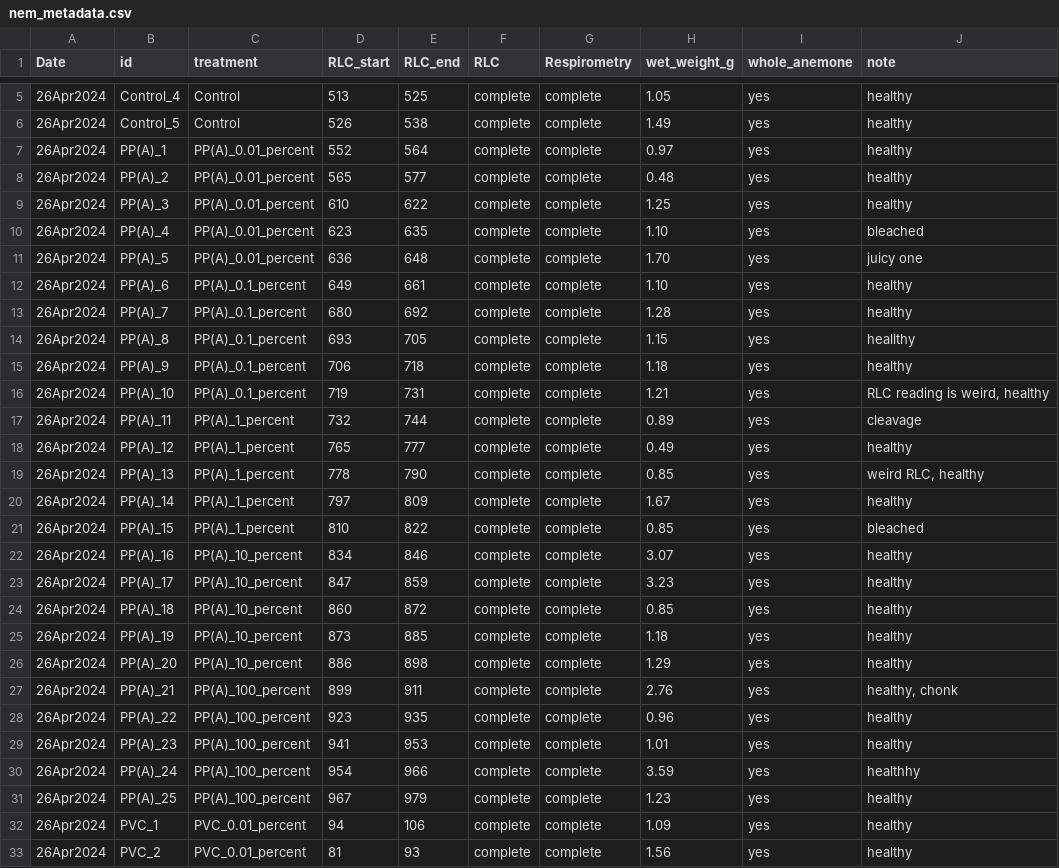
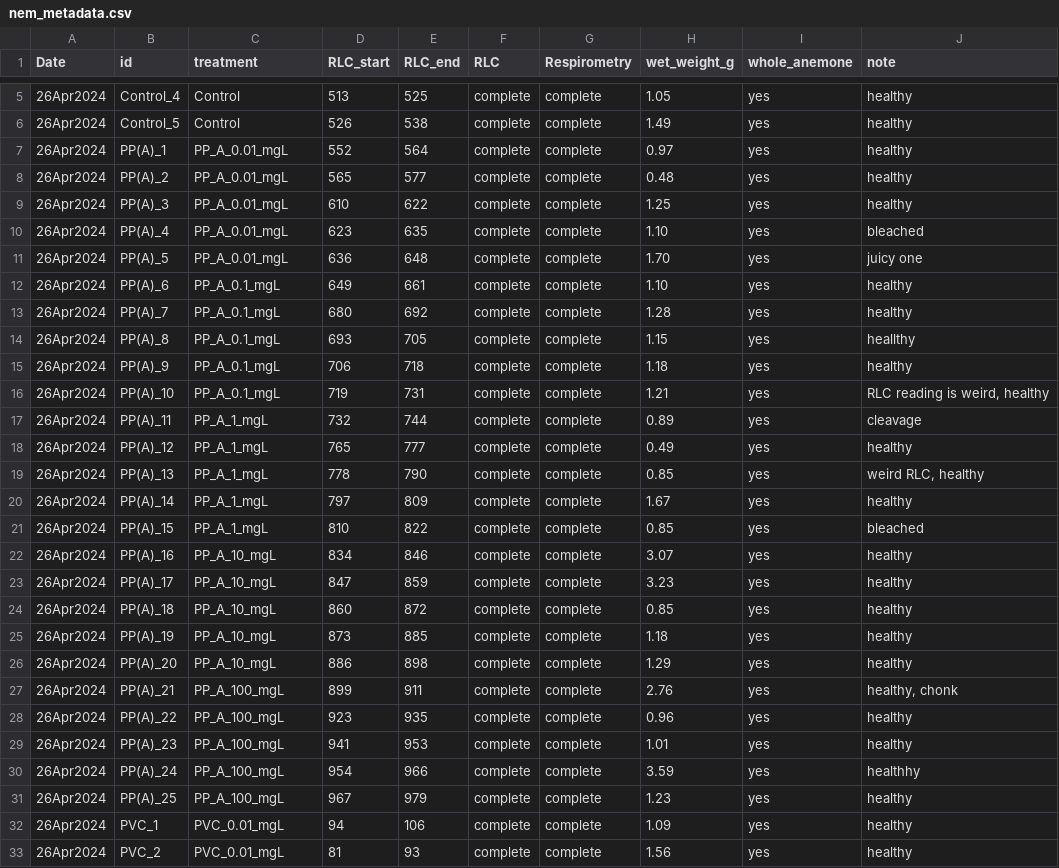
Before and after one commit to sarahtanja/anemone-leachate, a CSV file: metadata/nem_metadata.csv, drawn as a sheet; only a part is shown, gaps mark what is left out; the diff covers the shown part only.

```diff
--- a/metadata/nem_metadata.csv
+++ b/metadata/nem_metadata.csv
@@ -6,28 +6,28 @@ Date,id,treatment ,RLC_start,RLC_end,RLC,Respirometry,wet_weight_g,whole_anemone
 26Apr2024,Control_5,Control,526,538,complete,complete,1.49,yes,healthy
-26Apr2024,PP(A)_1,PP(A)_0.01_percent,552,564,complete,complete,0.97,yes,healthy
-26Apr2024,PP(A)_2,PP(A)_0.01_percent,565,577,complete,complete,0.48,yes,healthy
-26Apr2024,PP(A)_3,PP(A)_0.01_percent,610,622,complete,complete,1.25,yes,healthy
-26Apr2024,PP(A)_4,PP(A)_0.01_percent,623,635,complete,complete,1.10,yes,bleached
-26Apr2024,PP(A)_5,PP(A)_0.01_percent,636,648,complete,complete,1.70,yes,juicy one
-26Apr2024,PP(A)_6,PP(A)_0.1_percent,649,661,complete,complete,1.10,yes,healthy
-26Apr2024,PP(A)_7,PP(A)_0.1_percent,680,692,complete,complete,1.28,yes,healthy
-26Apr2024,PP(A)_8,PP(A)_0.1_percent,693,705,complete,complete,1.15,yes,heallthy
-26Apr2024,PP(A)_9,PP(A)_0.1_percent,706,718,complete,complete,1.18,yes,healthy
-26Apr2024,PP(A)_10,PP(A)_0.1_percent,719,731,complete,complete,1.21,yes,"RLC reading is weird, healthy"
-26Apr2024,PP(A)_11,PP(A)_1_percent,732,744,complete,complete,0.89,yes,cleavage
-26Apr2024,PP(A)_12,PP(A)_1_percent,765,777,complete,complete,0.49,yes,healthy
-26Apr2024,PP(A)_13,PP(A)_1_percent,778,790,complete,complete,0.85,yes,"weird RLC, healthy "
-26Apr2024,PP(A)_14,PP(A)_1_percent,797,809,complete,complete,1.67,yes,healthy
-26Apr2024,PP(A)_15,PP(A)_1_percent,810,822,complete,complete,0.85,yes,bleached
-26Apr2024,PP(A)_16,PP(A)_10_percent,834,846,complete,complete,3.07,yes,healthy
-26Apr2024,PP(A)_17,PP(A)_10_percent,847,859,complete,complete,3.23,yes,healthy
-26Apr2024,PP(A)_18,PP(A)_10_percent,860,872,complete,complete,0.85,yes,healthy
-26Apr2024,PP(A)_19,PP(A)_10_percent,873,885,complete,complete,1.18,yes,healthy
-26Apr2024,PP(A)_20,PP(A)_10_percent,886,898,complete,complete,1.29,yes,healthy
-26Apr2024,PP(A)_21,PP(A)_100_percent,899,911,complete,complete,2.76,yes,"healthy, chonk"
-26Apr2024,PP(A)_22,PP(A)_100_percent,923,935,complete,complete,0.96,yes,healthy
-26Apr2024,PP(A)_23,PP(A)_100_percent,941,953,complete,complete,1.01,yes,healthy
-26Apr2024,PP(A)_24,PP(A)_100_percent,954,966,complete,complete,3.59,yes,healthhy
-26Apr2024,PP(A)_25,PP(A)_100_percent,967,979,complete,complete,1.23,yes,healthy
-26Apr2024,PVC_1,PVC_0.01_percent,94,106,complete,complete,1.09,yes,healthy
-26Apr2024,PVC_2,PVC_0.01_percent,81,93,complete,complete,1.56,yes,healthy
+26Apr2024,PP(A)_1,PP_A_0.01_mgL,552,564,complete,complete,0.97,yes,healthy
+26Apr2024,PP(A)_2,PP_A_0.01_mgL,565,577,complete,complete,0.48,yes,healthy
+26Apr2024,PP(A)_3,PP_A_0.01_mgL,610,622,complete,complete,1.25,yes,healthy
+26Apr2024,PP(A)_4,PP_A_0.01_mgL,623,635,complete,complete,1.10,yes,bleached
+26Apr2024,PP(A)_5,PP_A_0.01_mgL,636,648,complete,complete,1.70,yes,juicy one
+26Apr2024,PP(A)_6,PP_A_0.1_mgL,649,661,complete,complete,1.10,yes,healthy
+26Apr2024,PP(A)_7,PP_A_0.1_mgL,680,692,complete,complete,1.28,yes,healthy
+26Apr2024,PP(A)_8,PP_A_0.1_mgL,693,705,complete,complete,1.15,yes,heallthy
+26Apr2024,PP(A)_9,PP_A_0.1_mgL,706,718,complete,complete,1.18,yes,healthy
+26Apr2024,PP(A)_10,PP_A_0.1_mgL,719,731,complete,complete,1.21,yes,"RLC reading is weird, healthy"
+26Apr2024,PP(A)_11,PP_A_1_mgL,732,744,complete,complete,0.89,yes,cleavage
+26Apr2024,PP(A)_12,PP_A_1_mgL,765,777,complete,complete,0.49,yes,healthy
+26Apr2024,PP(A)_13,PP_A_1_mgL,778,790,complete,complete,0.85,yes,"weird RLC, healthy "
+26Apr2024,PP(A)_14,PP_A_1_mgL,797,809,complete,complete,1.67,yes,healthy
+26Apr2024,PP(A)_15,PP_A_1_mgL,810,822,complete,complete,0.85,yes,bleached
+26Apr2024,PP(A)_16,PP_A_10_mgL,834,846,complete,complete,3.07,yes,healthy
+26Apr2024,PP(A)_17,PP_A_10_mgL,847,859,complete,complete,3.23,yes,healthy
+26Apr2024,PP(A)_18,PP_A_10_mgL,860,872,complete,complete,0.85,yes,healthy
+26Apr2024,PP(A)_19,PP_A_10_mgL,873,885,complete,complete,1.18,yes,healthy
+26Apr2024,PP(A)_20,PP_A_10_mgL,886,898,complete,complete,1.29,yes,healthy
+26Apr2024,PP(A)_21,PP_A_100_mgL,899,911,complete,complete,2.76,yes,"healthy, chonk"
+26Apr2024,PP(A)_22,PP_A_100_mgL,923,935,complete,complete,0.96,yes,healthy
+26Apr2024,PP(A)_23,PP_A_100_mgL,941,953,complete,complete,1.01,yes,healthy
+26Apr2024,PP(A)_24,PP_A_100_mgL,954,966,complete,complete,3.59,yes,healthhy
+26Apr2024,PP(A)_25,PP_A_100_mgL,967,979,complete,complete,1.23,yes,healthy
+26Apr2024,PVC_1,PVC_0.01_mgL,94,106,complete,complete,1.09,yes,healthy
+26Apr2024,PVC_2,PVC_0.01_mgL,81,93,complete,complete,1.56,yes,healthy
```
Also changed, not shown: 23 edited cells elsewhere in this file, metadata/resp_log.csv, 1 other file.
